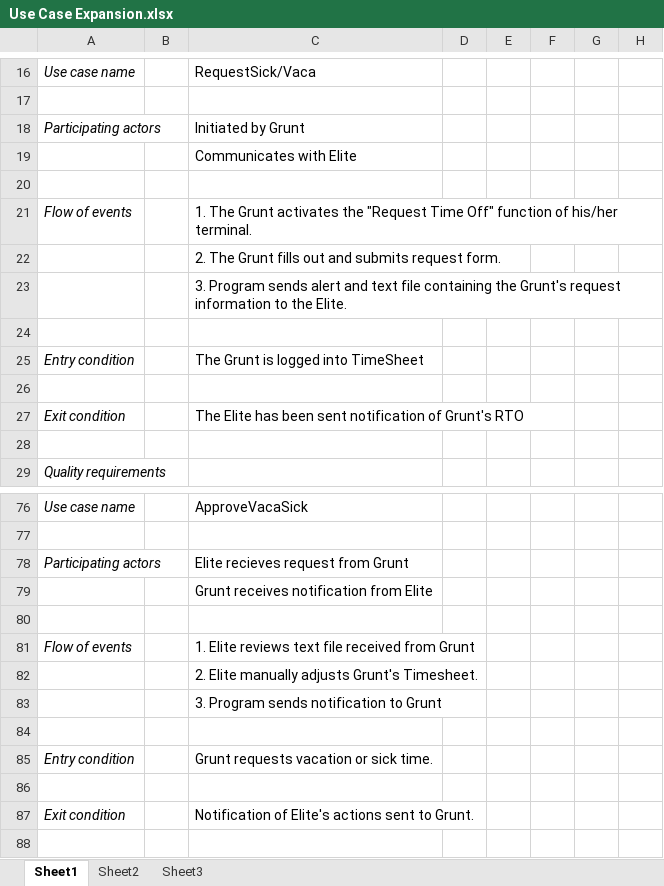
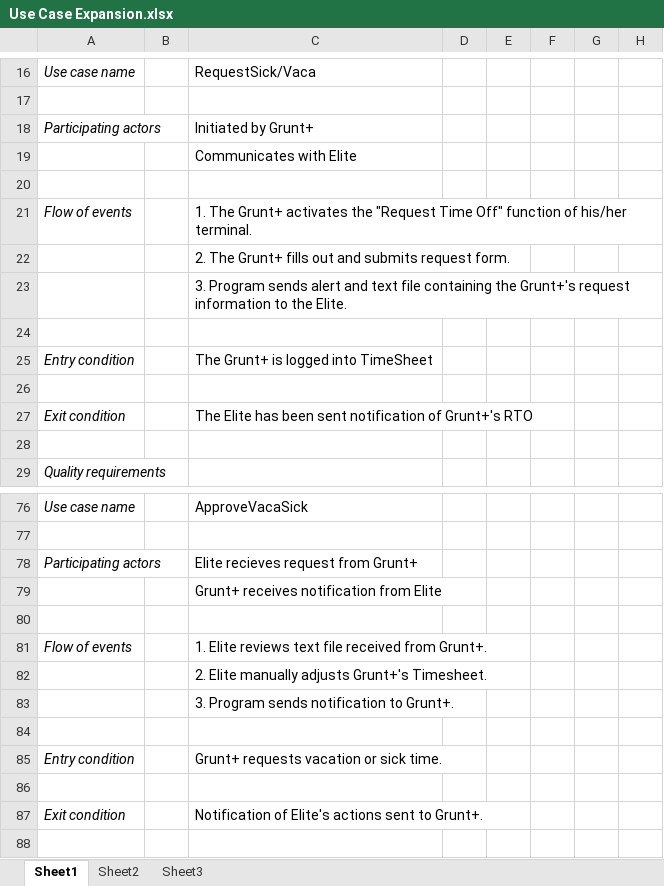
Before and after one commit to cheddarhead4/los-siete-amigos, an Excel workbook: TimeSheetApp/Use Case Expansion.xlsx, sheet Sheet1, drawn as a sheet; only a part is shown, gaps mark what is left out; values as stored, in another font and other column widths than the file's, no borders; the diff covers the shown part only; the diff names each change by its address in the sheet, - before the commit and + after, or states it on an @@ line.

Commit message:
Updates
Updated UseCaseDiagram and Use Cases

```diff
--- a/TimeSheetApp/Use Case Expansion.xlsx (sheet Sheet1)
+++ b/TimeSheetApp/Use Case Expansion.xlsx (sheet Sheet1)
-C18: Initiated by Grunt
+C18: Initiated by Grunt+
-C21: 1. The Grunt activates the…
+C21: 1. The Grunt+ activates the…
-C22: 2. The Grunt fills out…
+C22: 2. The Grunt+ fills out…
-C23: …containing the Grunt's request information…
+C23: …containing the Grunt+'s request information…
-C25: The Grunt is logged into TimeSheet
+C25: The Grunt+ is logged into TimeSheet
-C27: …notification of Grunt's RTO
+C27: …notification of Grunt+'s RTO
-C78: Elite recieves request from Grunt
+C78: Elite recieves request from Grunt+
-C79: Grunt receives notification from Elite
+C79: Grunt+ receives notification from Elite
-C81: …received from Grunt
+C81: …received from Grunt+.
-C82: 2. Elite manually adjusts Grunt's Timesheet.
+C82: 2. Elite manually adjusts Grunt+'s Timesheet.
-C83: 3. Program sends notification to Grunt
+C83: 3. Program sends notification to Grunt+.
-C85: Grunt requests vacation or sick time.
+C85: Grunt+ requests vacation or sick time.
-C87: …sent to Grunt.
+C87: …sent to Grunt+.
```
Also changed, not shown: 12 edited cells elsewhere in this sheet, 6 other files.
